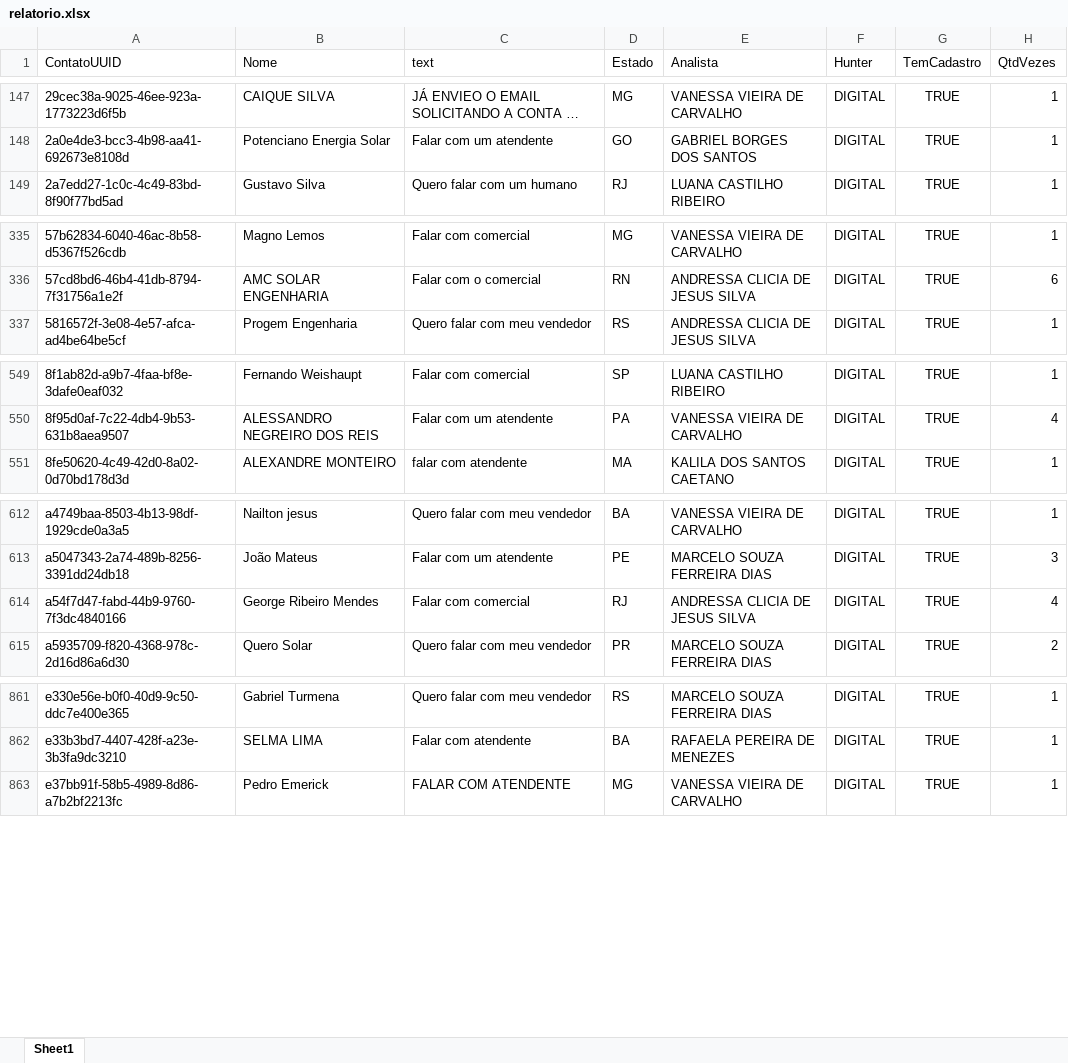
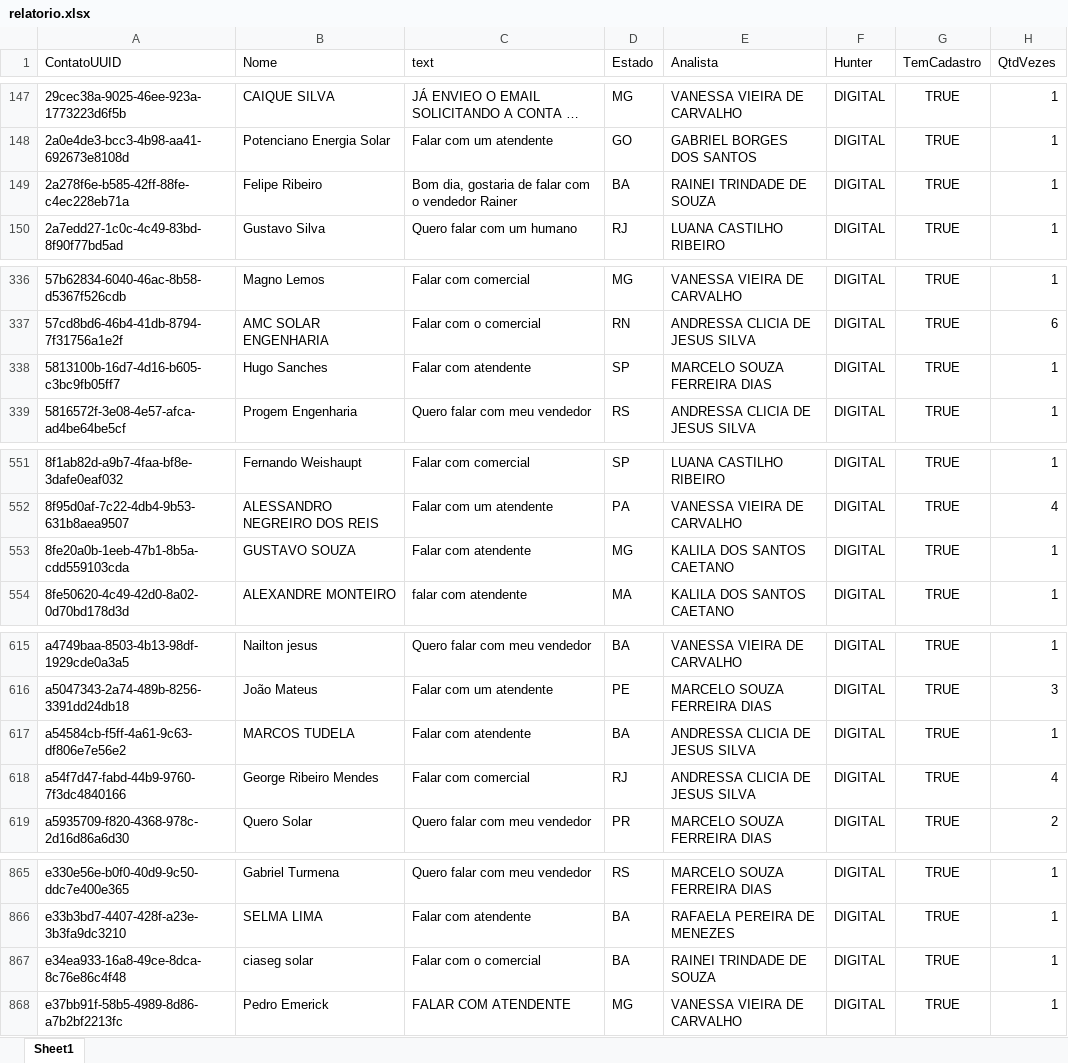
Before and after one commit to Marketing-Amara/weni-relatorio, an Excel workbook: output/relatorio.xlsx, sheet Sheet1, drawn as a sheet; only a part is shown, gaps mark what is left out; long unchanged cells end in …; values as stored, in another font and other column widths than the file's, no borders; the diff covers the shown part only; the diff names each change by its address in the sheet, - before the commit and + after, or states it on an @@ line.

```diff
--- a/output/relatorio.xlsx (sheet Sheet1)
+++ b/output/relatorio.xlsx (sheet Sheet1)
+row 149: 2a278f6e-b585-42ff-88fe-c4ec228eb71a | Felipe Ribeiro | Bom dia, gostaria de falar com o vendedor Rainer | BA | RAINEI TRINDADE DE SOUZA | DIGITAL | TRUE | 1
+row 338: 5813100b-16d7-4d16-b605-c3bc9fb05ff7 | Hugo Sanches | Falar com atendente | SP | MARCELO SOUZA FERREIRA DIAS | DIGITAL | TRUE | 1
+row 553: 8fe20a0b-1eeb-47b1-8b5a-cdd559103cda | GUSTAVO SOUZA | Falar com atendente | MG | KALILA DOS SANTOS CAETANO | DIGITAL | TRUE | 1
+row 617: a54584cb-f5ff-4a61-9c63-df806e7e56e2 | MARCOS TUDELA | Falar com atendente | BA | ANDRESSA CLICIA DE JESUS SILVA | DIGITAL | TRUE | 1
+row 867: e34ea933-16a8-49ce-8dca-8c76e86c4f48 | ciaseg solar | Falar com o comercial | BA | RAINEI TRINDADE DE SOUZA | DIGITAL | TRUE | 1
```
Also changed, not shown: 2 added rows and 20 edited cells elsewhere in this sheet.
